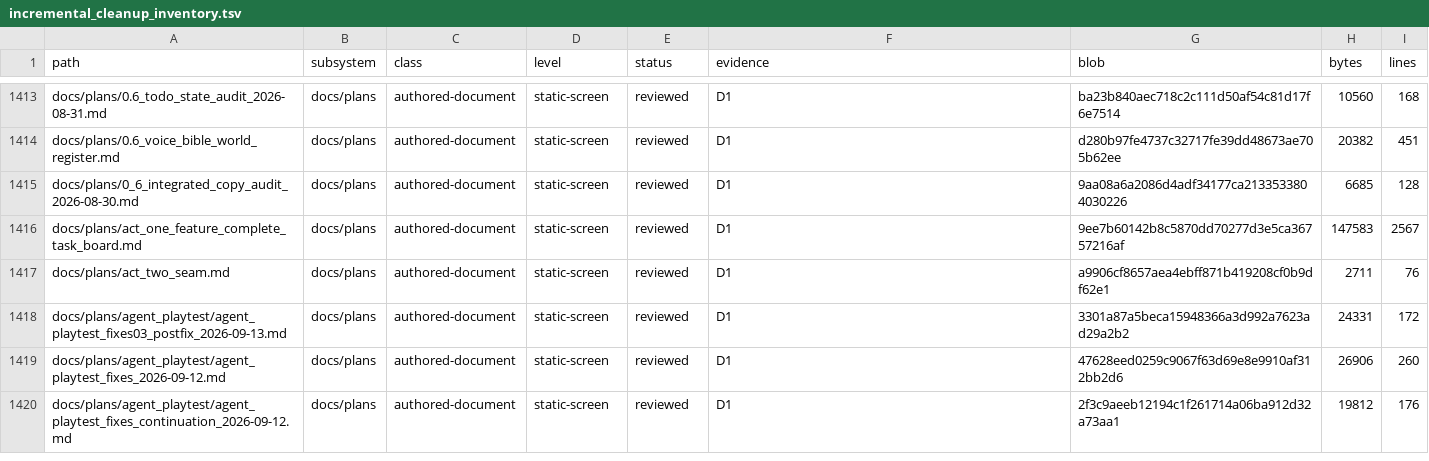
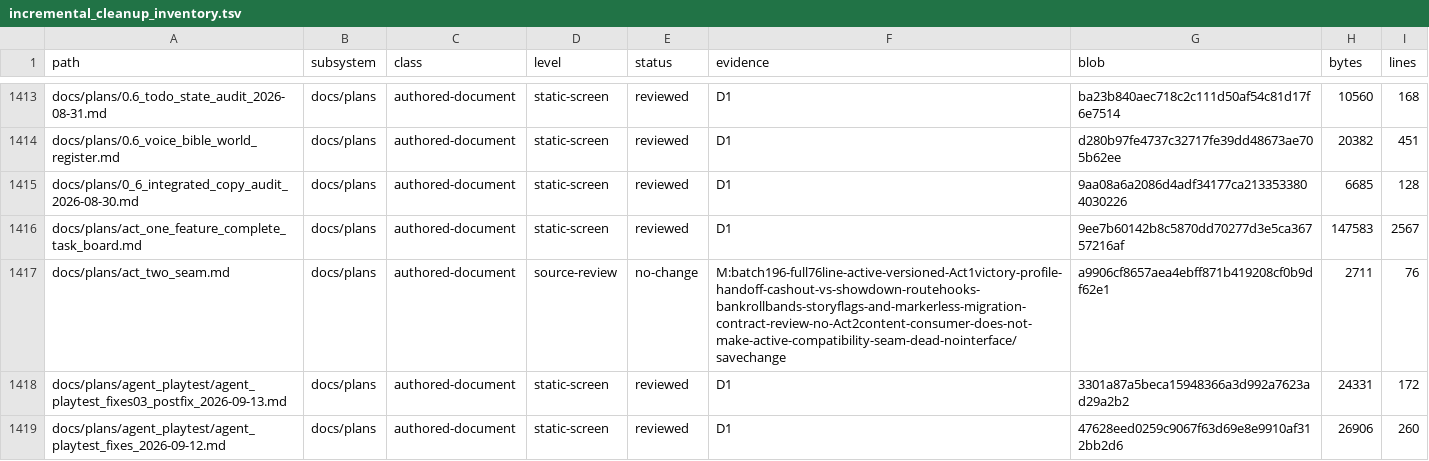
Before and after one commit to erikjpet/BeatTheHouse, a TSV file: docs/testing/incremental_cleanup_inventory.tsv, drawn as a sheet; only a part is shown, gaps mark what is left out; the shorter side is filled out with more unchanged rows; the diff covers the shown part only.

Commit message:
docs(cleanup): review compatibility and release audio provenance

```diff
--- a/docs/testing/incremental_cleanup_inventory.tsv
+++ b/docs/testing/incremental_cleanup_inventory.tsv
@@ -1416,3 +1416,3 @@ docs/plans/0_6_integrated_copy_audit_2026-08-30.md	docs/plans	authored-document
 docs/plans/act_one_feature_complete_task_board.md	docs/plans	authored-document	static-screen	reviewed	D1	9ee7b60142b8c5870dd70277d3e5ca36757216af	147583	2567
-docs/plans/act_two_seam.md	docs/plans	authored-document	static-screen	reviewed	D1	a9906cf8657aea4ebff871b419208cf0b9df62e1	2711	76
+docs/plans/act_two_seam.md	docs/plans	authored-document	source-review	no-change	M:batch196-full76line-active-versioned-Act1victory-profile-handoff-cashout-vs-showdown-routehooks-bankrollbands-storyflags-and-markerless-migration-contract-review-no-Act2content-consumer-does-not-make-active-compatibility-seam-dead-nointerface/savechange	a9906cf8657aea4ebff871b419208cf0b9df62e1	2711	76
 docs/plans/agent_playtest/agent_playtest_fixes03_postfix_2026-09-13.md	docs/plans	authored-document	static-screen	reviewed	D1	3301a87a5beca15948366a3d992a7623ad29a2b2	24331	172
```
Also changed, not shown: 41 edited cells elsewhere in this file, 1 other file.
